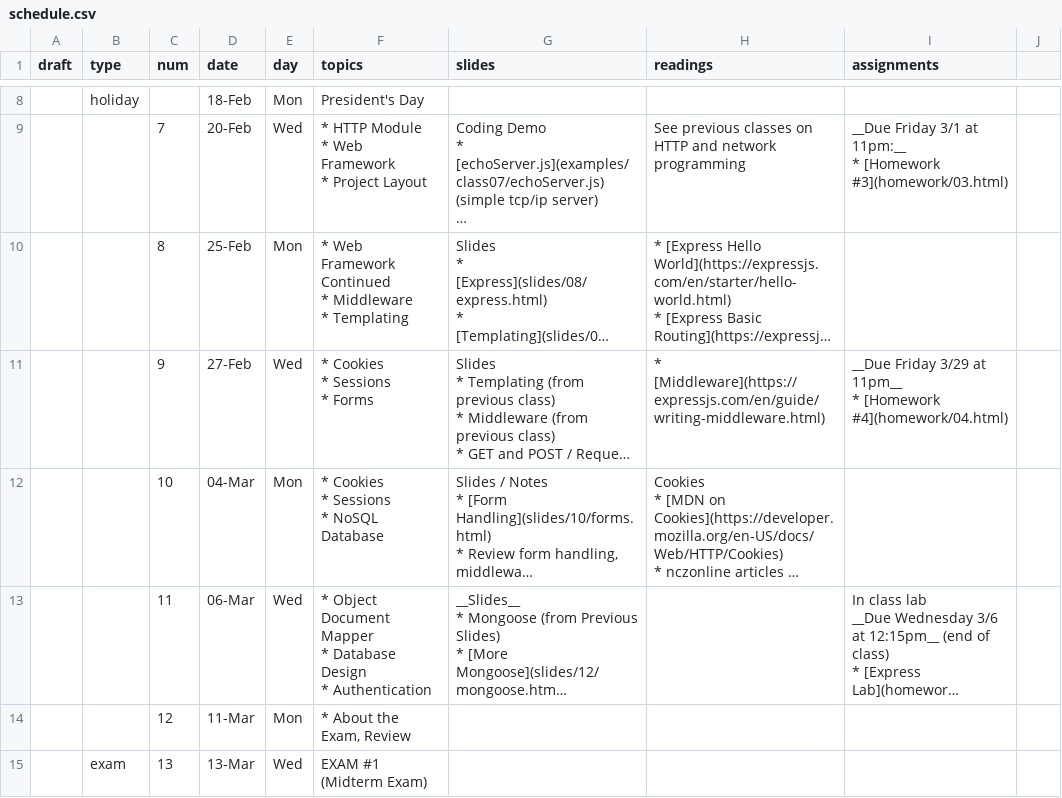
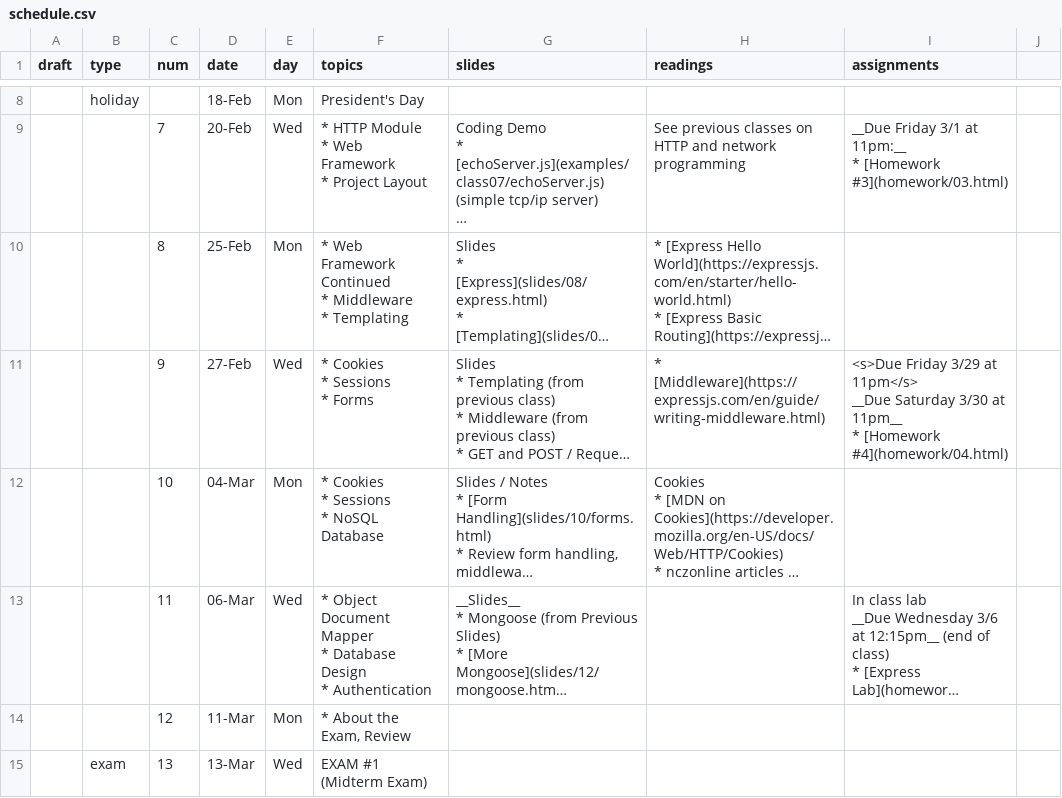
Before and after one commit to foureyes/csci-ua.0480-spring2019-008, a CSV file: _data/schedule.csv, drawn as a sheet; only a part is shown, gaps mark what is left out; long unchanged cells end in …; ↵ is a line break in a cell; the diff names each change by its address in the sheet, - before the commit and + after, or states it on an @@ line.

Commit message:
add hw 4 updated due date

```diff
--- a/_data/schedule.csv
+++ b/_data/schedule.csv
-I11 (assignments): __Due Friday 3/29 at 11pm__…
+I11 (assignments): <s>Due Friday 3/29 at 11pm</s> ↵ __Due Saturday 3/30 at 11pm__…
```
Also changed, not shown: 2 other files.
